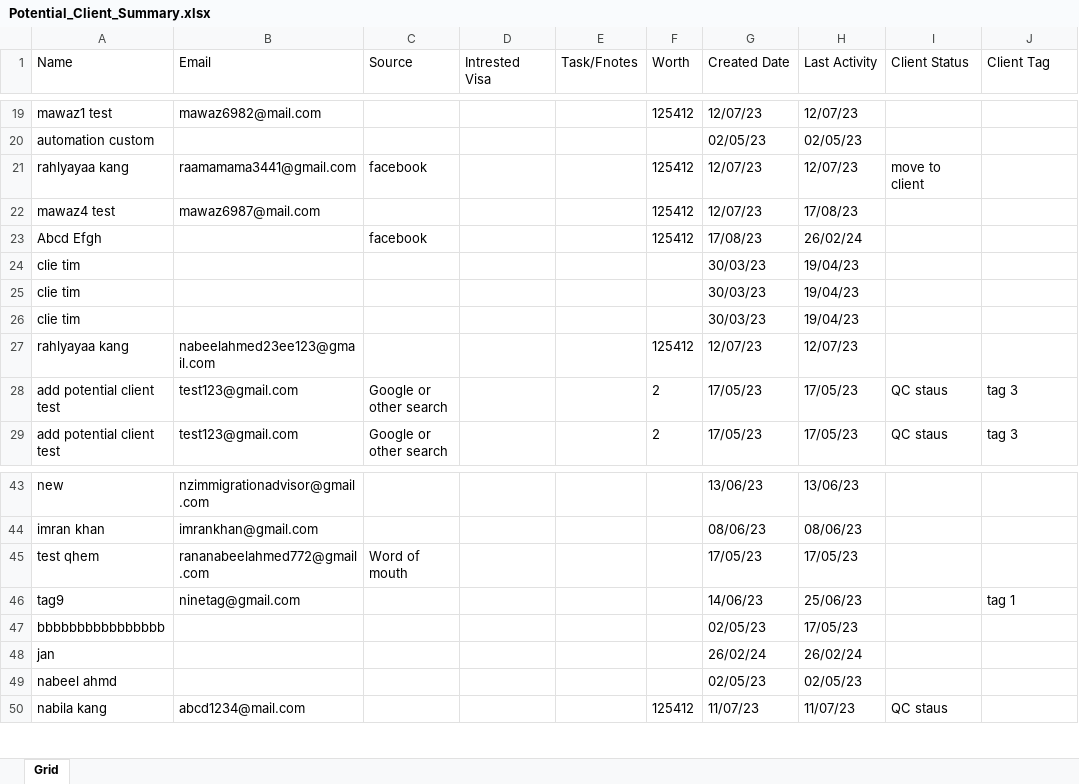
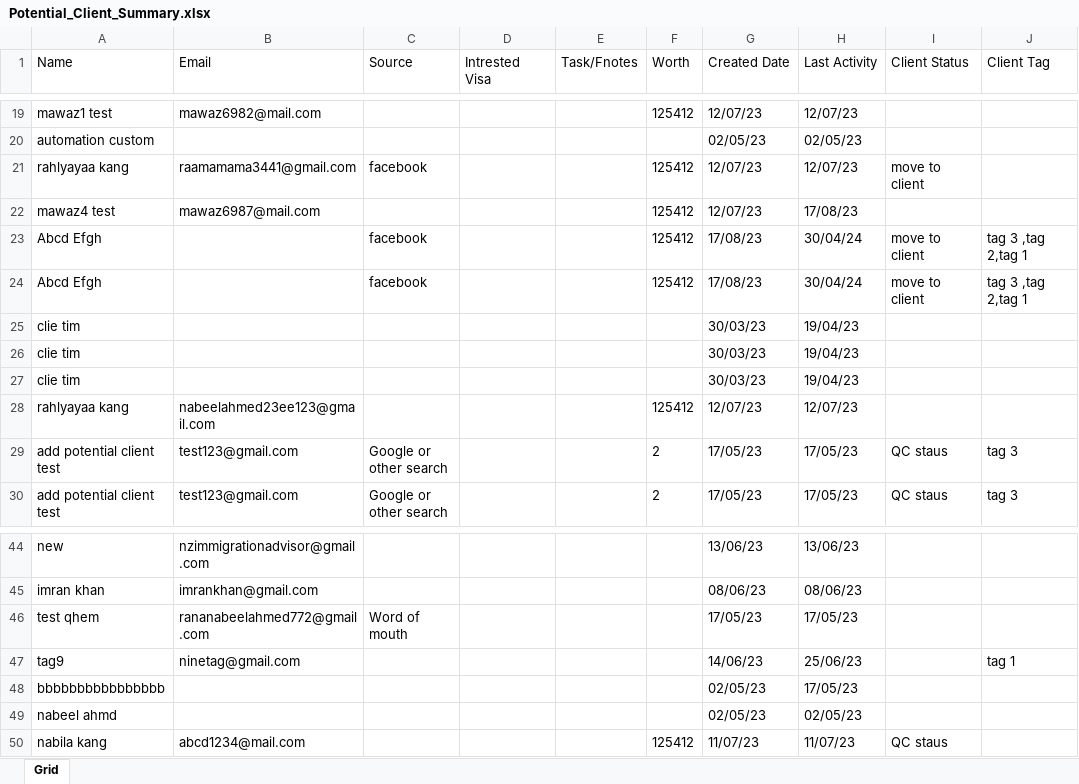
Before and after one commit to nabeelahmed772/Ezymigrate, an Excel workbook: cypress/downloads/Potential_Client_Summary.xlsx, sheet Grid, drawn as a sheet; only a part is shown, gaps mark what is left out; values as stored, in another font and other column widths than the file's, no borders; table styles not drawn; removed rows and columns are numbered as before the commit, all else as after; the diff names each change by its address in the sheet, - before the commit and + after, or states it on an @@ line.

```diff
--- a/cypress/downloads/Potential_Client_Summary.xlsx (sheet Grid)
+++ b/cypress/downloads/Potential_Client_Summary.xlsx (sheet Grid)
-H23 (Last Activity): 26/02/24
+H23 (Last Activity): 30/04/24
-I23 (Client Status): (empty)
+I23 (Client Status): move to client
-J23 (Client Tag): (empty)
+J23 (Client Tag): tag 3 ,tag 2,tag 1
+row 24: Abcd Efgh |  | facebook |  |  | 125412 | 17/08/23 | 30/04/24 | move to client | tag 3 ,tag 2,tag 1
-row 48: jan |  |  |  |  |  | 26/02/24 | 26/02/24
```
Also changed, not shown: cypress/downloads/Client_Employer_Report.xlsx, cypress/downloads/Client_Summary.xlsx, 10 other files.
